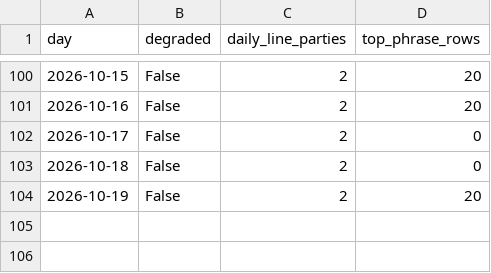
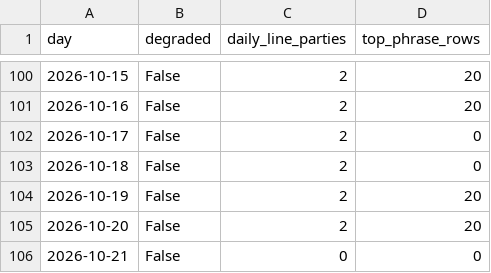
Before and after one commit to mlawsonking/onscript, a CSV file: site/public/api/v1/days.csv, drawn as a sheet; only a part is shown, gaps mark what is left out.

```diff
--- a/site/public/api/v1/days.csv
+++ b/site/public/api/v1/days.csv
@@ -104 +104,3 @@ day,degraded,daily_line_parties,top_phrase_rows
 2026-10-19,False,2,20
+2026-10-20,False,2,20
+2026-10-21,False,0,0
```
Also changed, not shown: site/public/api/v1/exports/days.csv, site/public/api/v1/exports/phrases.csv, 36 other files.
